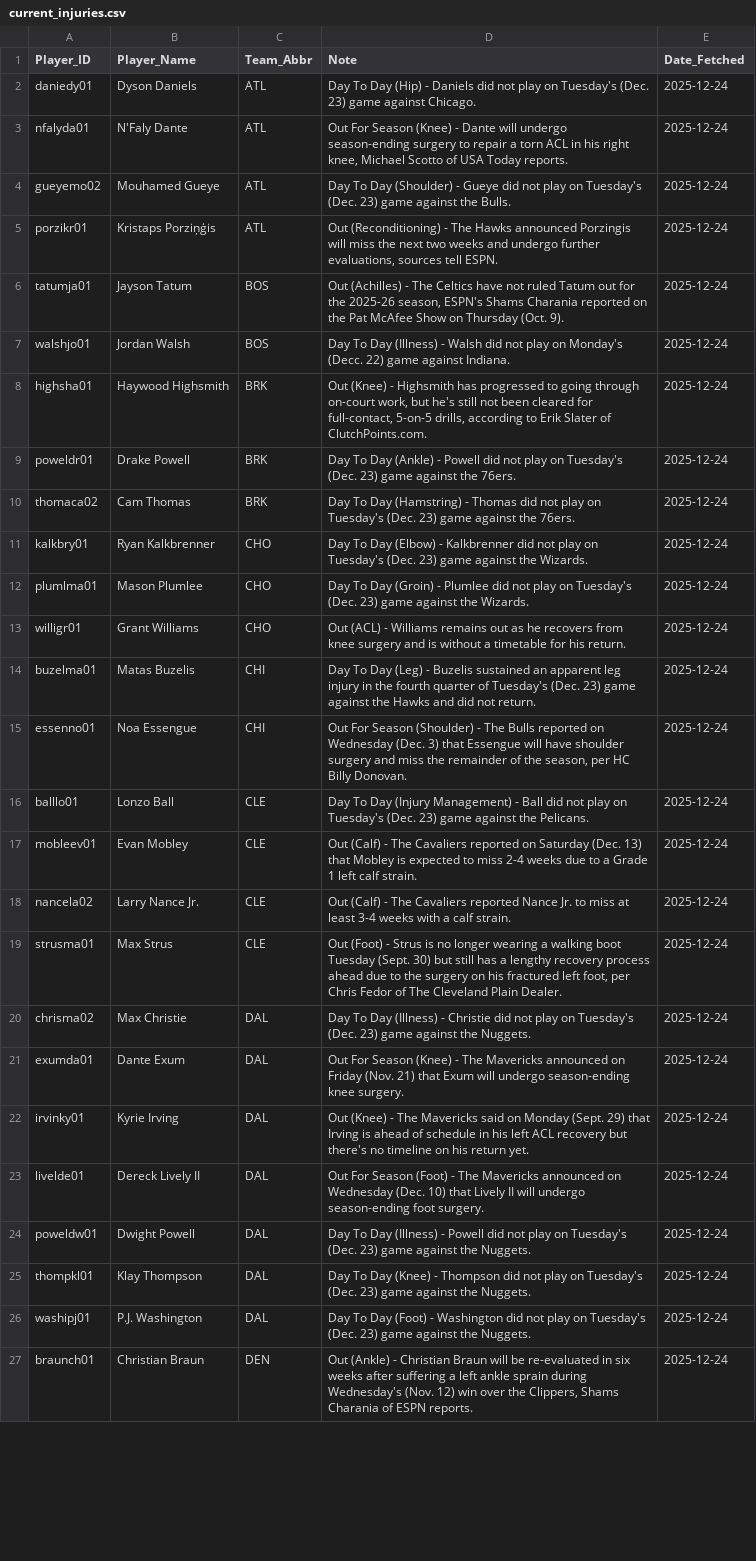
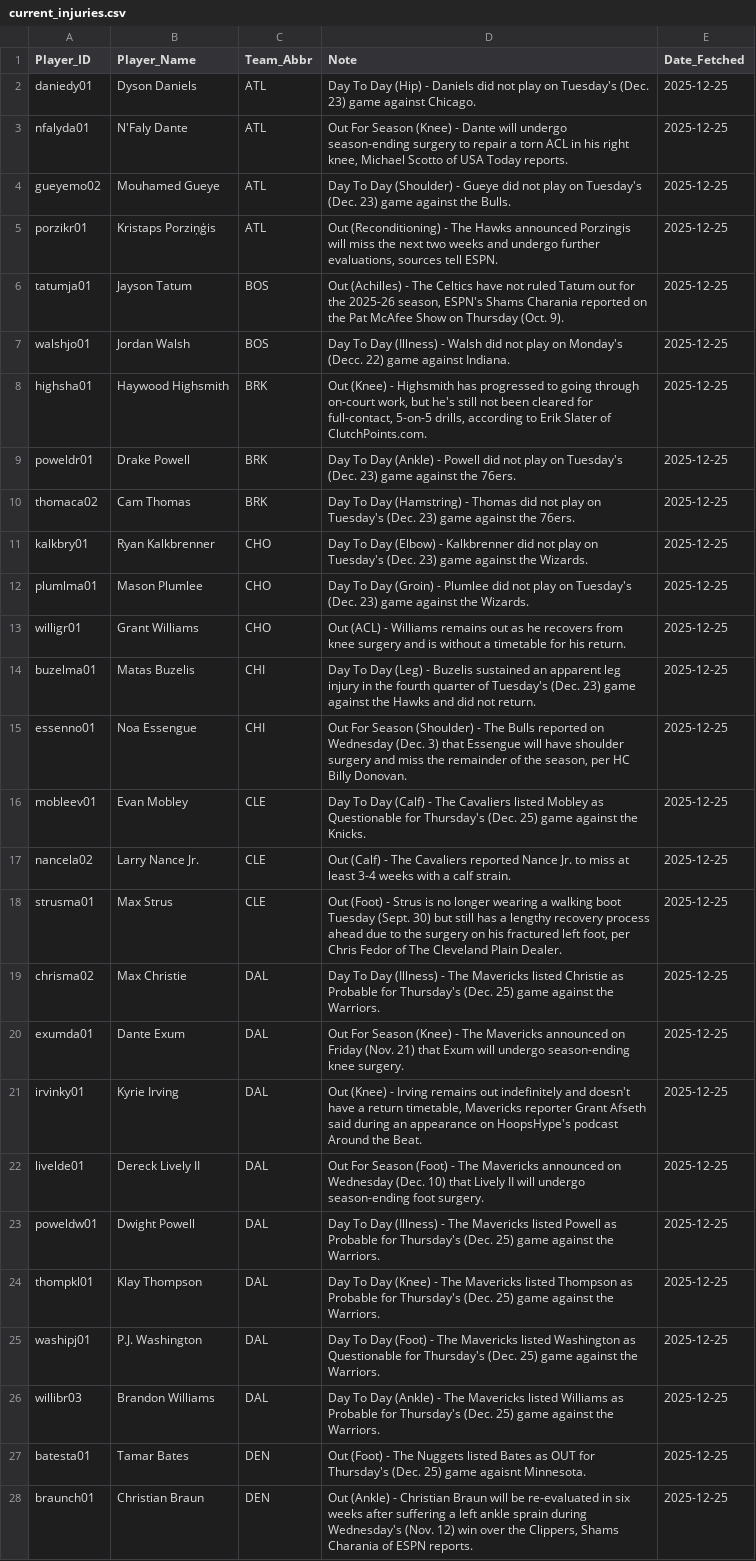
Before and after one commit to Ricky0627/nba-prediction-app, a CSV file: current_injuries.csv, drawn as a sheet; only a part is shown; removed rows and columns are numbered as before the commit, all else as after; the diff covers the shown part only; the diff names each change by its address in the sheet, - before the commit and + after, or states it on an @@ line.

```diff
--- a/current_injuries.csv
+++ b/current_injuries.csv
-E2:E15 (Date_Fetched): 2025-12-24
+E2:E15 (Date_Fetched): 2025-12-25
-row 16: balllo01 | Lonzo Ball | CLE | Day To Day (Injury Management) - Ball did not play on Tuesday's (Dec. 23) game against the Pelicans. | 2025-12-24
-D16 (Note): Out (Calf) - The Cavaliers reported on Saturday (Dec. 13) that Mobley is expected to miss 2-4 weeks due to a Grade 1 left calf strain.
+D16 (Note): Day To Day (Calf) - The Cavaliers listed Mobley as Questionable for Thursday's (Dec. 25) game against the Knicks.
-E16:E25 (Date_Fetched): 2025-12-24
+E16:E25 (Date_Fetched): 2025-12-25
-D19 (Note): …(Illness) - Christie did not play on Tuesday's (Dec. 23) game against the Nuggets.
+D19 (Note): …(Illness) - The Mavericks listed Christie as Probable for Thursday's (Dec. 25) game against the Warriors.
-D21 (Note): …(Knee) - The Mavericks said on Monday (Sept. 29) that Irving is ahead of schedule in his left ACL recovery but there's no timeline on his return yet.
+D21 (Note): …(Knee) - Irving remains out indefinitely and doesn't have a return timetable, Mavericks reporter Grant Afseth said during an appearance on HoopsHype's podcast Around the Beat.
-D23 (Note): …(Illness) - Powell did not play on Tuesday's (Dec. 23) game against the Nuggets.
+D23 (Note): …(Illness) - The Mavericks listed Powell as Probable for Thursday's (Dec. 25) game against the Warriors.
-D24 (Note): …(Knee) - Thompson did not play on Tuesday's (Dec. 23) game against the Nuggets.
+D24 (Note): …(Knee) - The Mavericks listed Thompson as Probable for Thursday's (Dec. 25) game against the Warriors.
-D25 (Note): …(Foot) - Washington did not play on Tuesday's (Dec. 23) game against the Nuggets.
+D25 (Note): …(Foot) - The Mavericks listed Washington as Questionable for Thursday's (Dec. 25) game against the Warriors.
+row 26: willibr03 | Brandon Williams | DAL | Day To Day (Ankle) - The Mavericks listed Williams as Probable for Thursday's (Dec. 25) game against the Warriors. | 2025-12-25
+row 27: batesta01 | Tamar Bates | DEN | Out (Foot) - The Nuggets listed Bates as OUT for Thursday's (Dec. 25) game agaisnt Minnesota. | 2025-12-25
-E28 (Date_Fetched): 2025-12-24
+E28 (Date_Fetched): 2025-12-25
```
Also changed, not shown: 2 added rows, 4 removed rows and 93 edited cells elsewhere in this file, final_analysis_report.csv, final_analysis_report_graded.csv, 6 other files.
